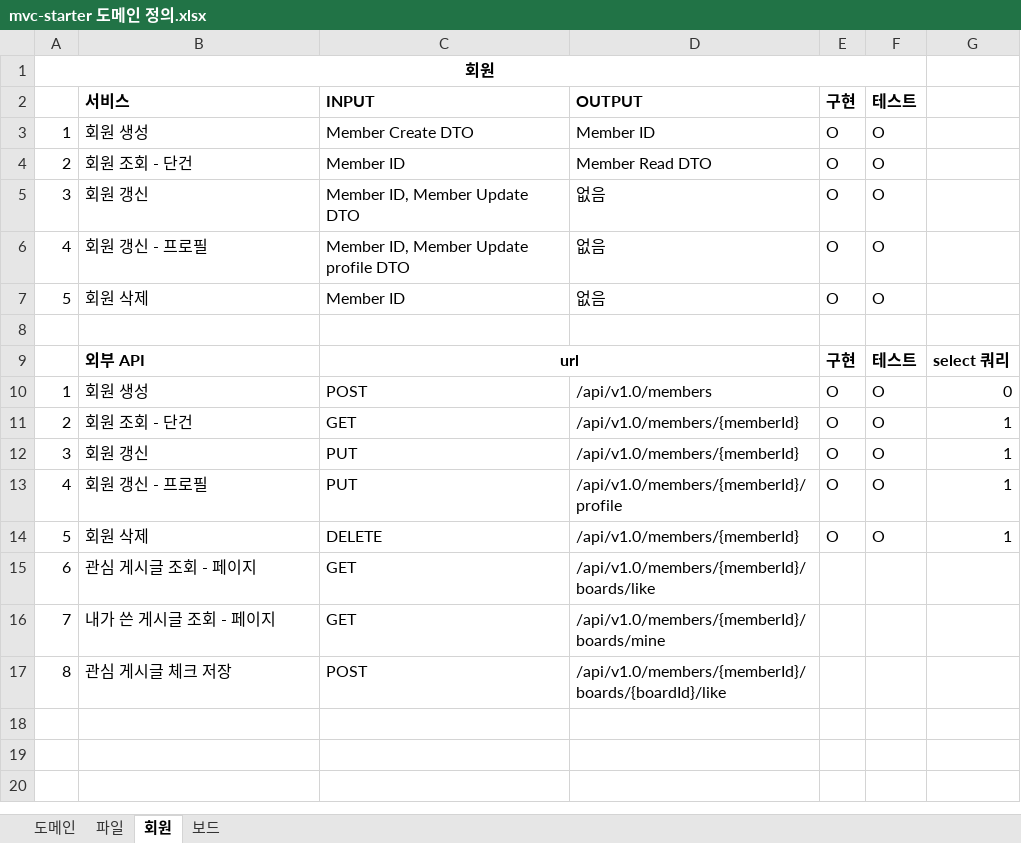
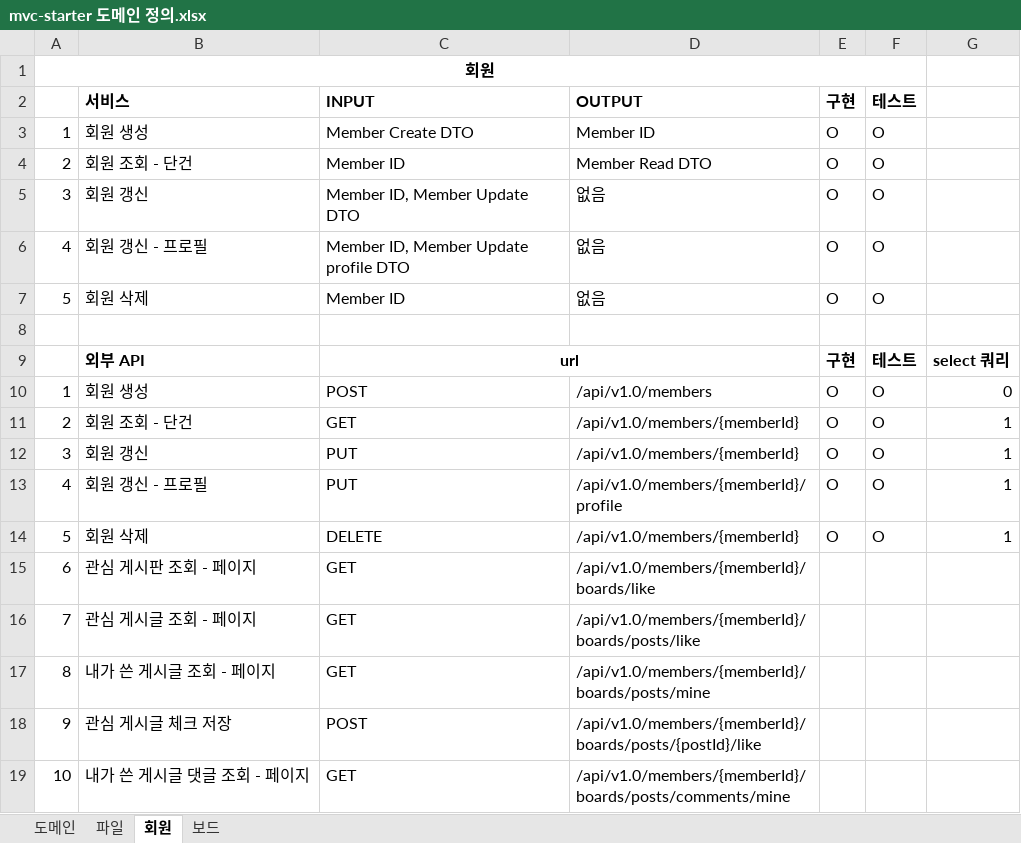
Before and after one commit to JuJin1324/mvc-starter, an Excel workbook: docs/mvc-starter 도메인 정의.xlsx, sheet 회원, drawn as a sheet; values as stored, in another font and other column widths than the file's, no borders; addresses are those after the commit; the diff names each change by its address in the sheet, - before the commit and + after, or states it on an @@ line.

```diff
--- a/docs/mvc-starter 도메인 정의.xlsx (sheet 회원)
+++ b/docs/mvc-starter 도메인 정의.xlsx (sheet 회원)
-B15: 관심 게시글 조회 - 페이지
+B15: 관심 게시판 조회 - 페이지
-B16: 내가 쓴 게시글 조회 - 페이지
+B16: 관심 게시글 조회 - 페이지
-D16: /api/v1.0/members/{memberId}/boards/mine
+D16: /api/v1.0/members/{memberId}/boards/posts/like
+row 17: 8 | 내가 쓴 게시글 조회 - 페이지 | GET | /api/v1.0/members/{memberId}/boards/posts/mine
-A18: 8
+A18: 9
-D18: /api/v1.0/members/{memberId}/boards/{boardId}/like
+D18: /api/v1.0/members/{memberId}/boards/posts/{postId}/like
+row 19: 10 | 내가 쓴 게시글 댓글 조회 - 페이지 | GET | /api/v1.0/members/{memberId}/boards/posts/comments/mine
```
Also changed, not shown: sheet 보드, sheet 도메인, 14 other files.
